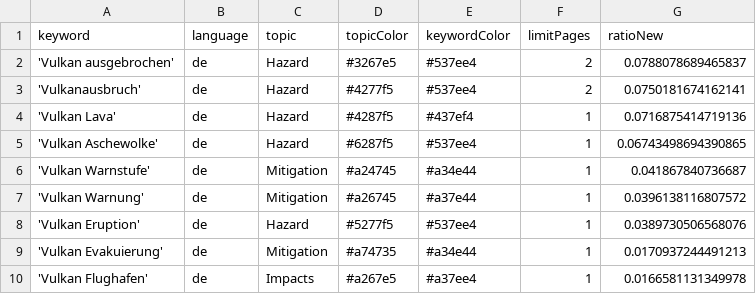
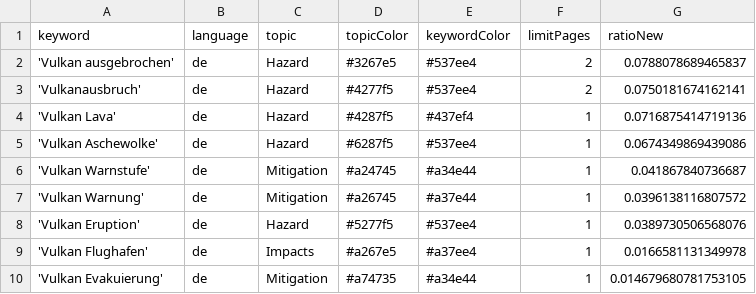
Before and after one commit to paularicarda-news/VolcanoIsComing, a CSV file: keywords.csv, drawn as a sheet.

Commit message:
Commit from GitHub Actions (harvest:0.0)

```diff
--- a/keywords.csv
+++ b/keywords.csv
@@ -4,3 +4,3 @@ keyword,language,topic,topicColor,keywordColor,limitPages,ratioNew
 'Vulkan Lava',de,Hazard,#4287f5,#437ef4,1,0.0716875414719136
-'Vulkan Aschewolke',de,Hazard,#6287f5,#537ee4,1,0.06743498694390865
+'Vulkan Aschewolke',de,Hazard,#6287f5,#537ee4,1,0.0674349869439086
 'Vulkan Warnstufe',de,Mitigation,#a24745,#a34e44,1,0.041867840736687
@@ -8,3 +8,3 @@ keyword,language,topic,topicColor,keywordColor,limitPages,ratioNew
 'Vulkan Eruption',de,Hazard,#5277f5,#537ee4,1,0.0389730506568076
-'Vulkan Evakuierung',de,Mitigation,#a74735,#a34e44,1,0.0170937244491213
 'Vulkan Flughafen',de,Impacts,#a267e5,#a37ee4,1,0.0166581131349978
+'Vulkan Evakuierung',de,Mitigation,#a74735,#a34e44,1,0.014679680781753105
```
